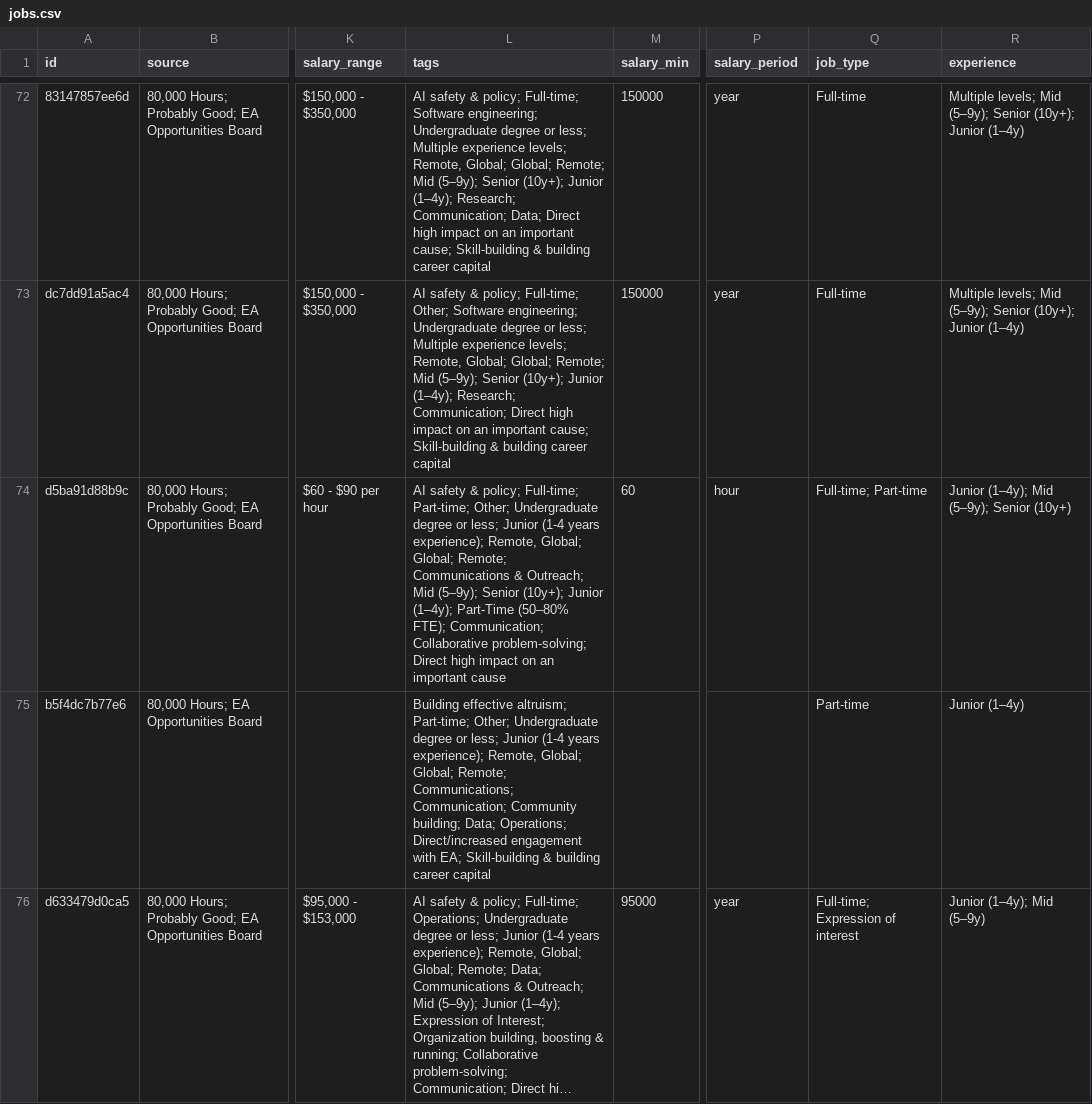
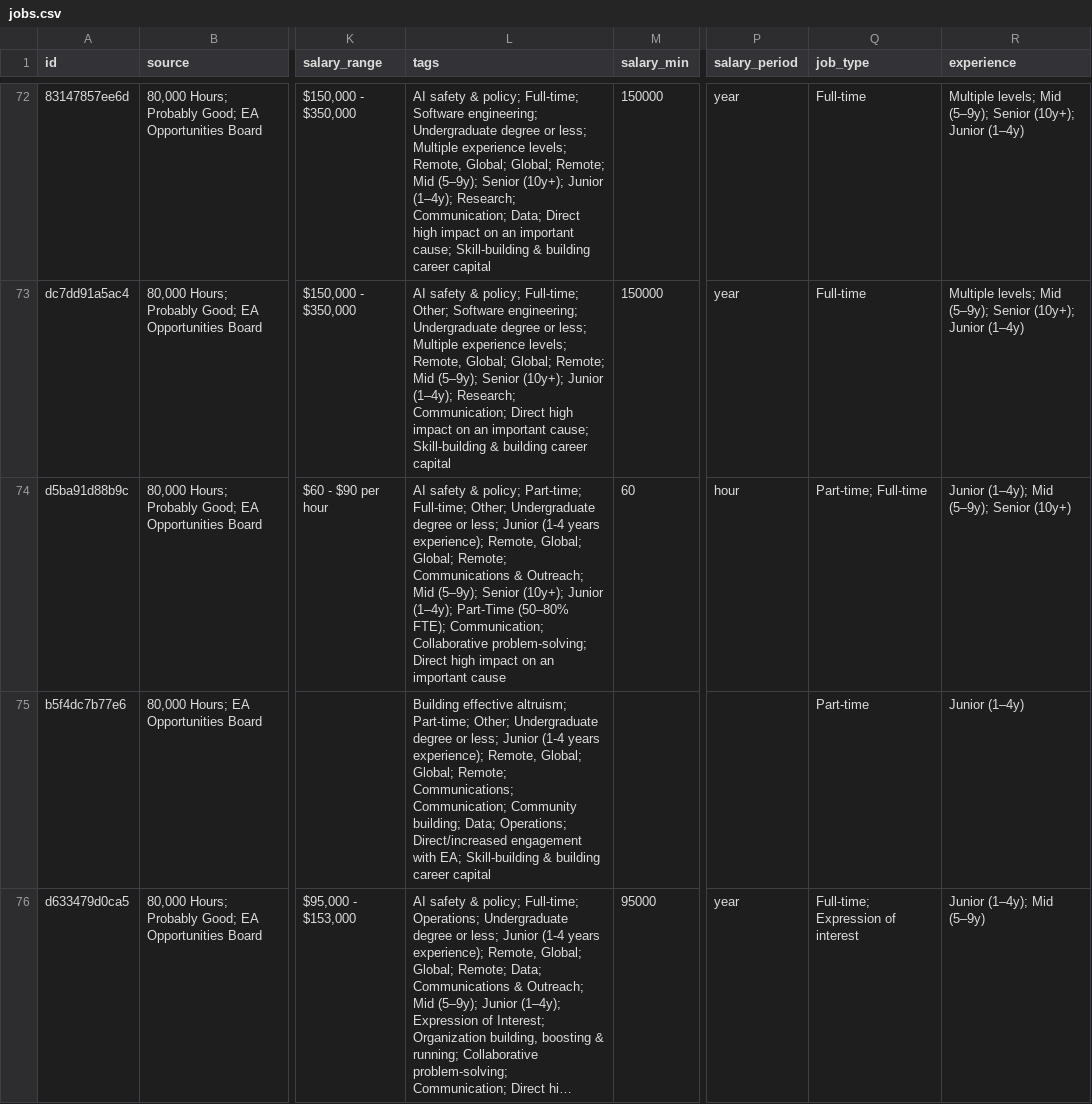
Before and after one commit to Matoo125/hireme, a CSV file: jobs.csv, drawn as a sheet; only a part is shown, gaps mark what is left out; long unchanged cells end in …; the diff names each change by its address in the sheet, - before the commit and + after, or states it on an @@ line.

Commit message:
sync jobs

```diff
--- a/jobs.csv
+++ b/jobs.csv
-L74 (tags): …& policy; Full-time; Part-time; Other; Undergraduate…
+L74 (tags): …& policy; Part-time; Full-time; Other; Undergraduate…
-Q74 (job_type): Full-time; Part-time
+Q74 (job_type): Part-time; Full-time
```
